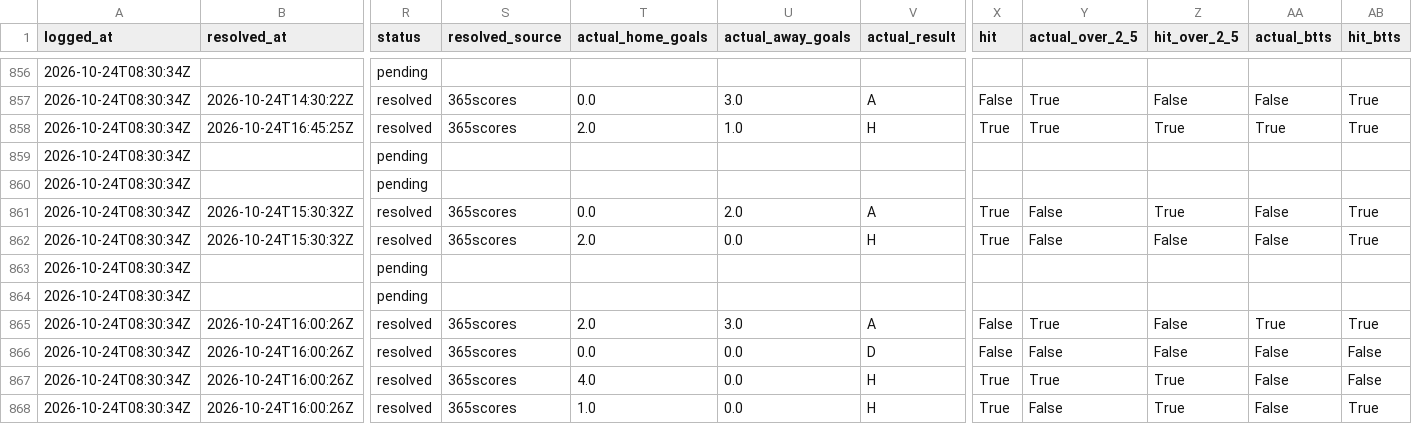
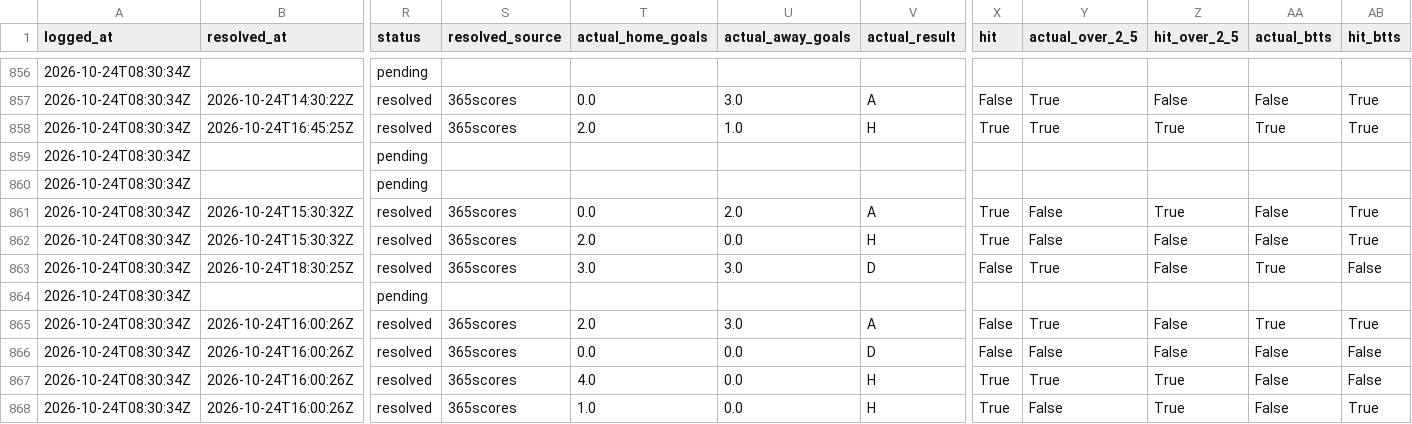
Before and after one commit to ecastc2607-cmd/football_prediction, a CSV file: data/tracking/predictions_log.csv, drawn as a sheet; only a part is shown, gaps mark what is left out; the diff covers the shown part only; the diff names each change by its address in the sheet, - before the commit and + after, or states it on an @@ line.

```diff
--- a/data/tracking/predictions_log.csv
+++ b/data/tracking/predictions_log.csv
-B863 (resolved_at): (empty)
+B863 (resolved_at): 2026-10-24T18:30:25Z
-R863 (status): pending
+R863 (status): resolved
-S863 (resolved_source): (empty)
+S863 (resolved_source): 365scores
-T863 (actual_home_goals): (empty)
+T863 (actual_home_goals): 3.0
-U863 (actual_away_goals): (empty)
+U863 (actual_away_goals): 3.0
-V863 (actual_result): (empty)
+V863 (actual_result): D
-X863 (hit): (empty)
+X863 (hit): False
-Y863 (actual_over_2_5): (empty)
+Y863 (actual_over_2_5): True
-Z863 (hit_over_2_5): (empty)
+Z863 (hit_over_2_5): False
-AA863 (actual_btts): (empty)
+AA863 (actual_btts): True
-AB863 (hit_btts): (empty)
+AB863 (hit_btts): False
```
Also changed, not shown: 6 edited cells elsewhere in this file, data/tracking/live_odds_snapshots.csv, data/tracking/odds_snapshots.csv.
